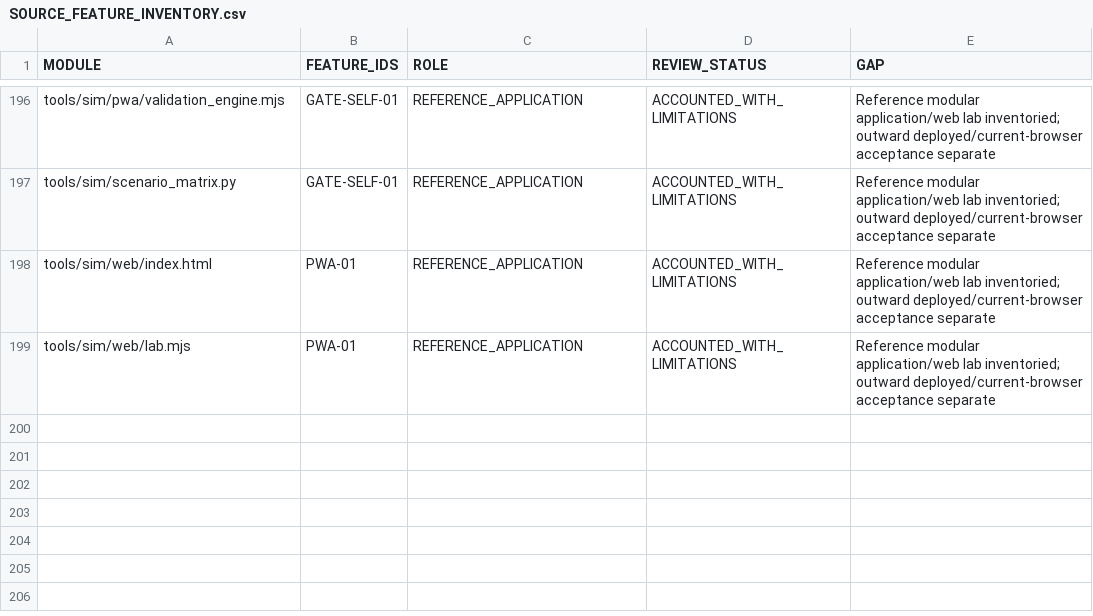
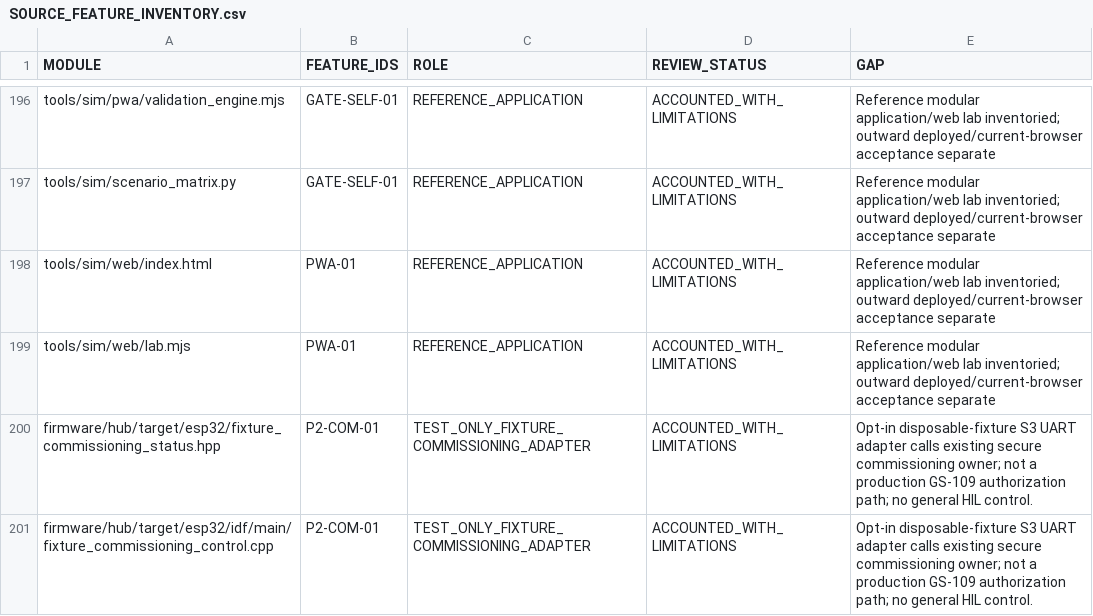
Before and after one commit to udaybhan200683/Ghar_sajag, a CSV file: docs/validation/SOURCE_FEATURE_INVENTORY.csv, drawn as a sheet; only a part is shown, gaps mark what is left out.

```diff
--- a/docs/validation/SOURCE_FEATURE_INVENTORY.csv
+++ b/docs/validation/SOURCE_FEATURE_INVENTORY.csv
@@ -199 +199,3 @@ tools/sim/web/index.html,PWA-01,REFERENCE_APPLICATION,ACCOUNTED_WITH_LIMITATIONS
 tools/sim/web/lab.mjs,PWA-01,REFERENCE_APPLICATION,ACCOUNTED_WITH_LIMITATIONS,Reference modular application/web lab inventoried; outward deployed/current-browser acceptance separate
+firmware/hub/target/esp32/fixture_commissioning_status.hpp,P2-COM-01,TEST_ONLY_FIXTURE_COMMISSIONING_ADAPTER,ACCOUNTED_WITH_LIMITATIONS,Opt-in disposable-fixture S3 UART adapter calls existing secure commissioning owner; not a production GS-109 authorization path; no general HIL control.
+firmware/hub/target/esp32/idf/main/fixture_commissioning_control.cpp,P2-COM-01,TEST_ONLY_FIXTURE_COMMISSIONING_ADAPTER,ACCOUNTED_WITH_LIMITATIONS,Opt-in disposable-fixture S3 UART adapter calls existing secure commissioning owner; not a production GS-109 authorization path; no general HIL control.
```
Also changed, not shown: docs/validation/MASTER_TRACEABILITY.csv, 12 other files.
